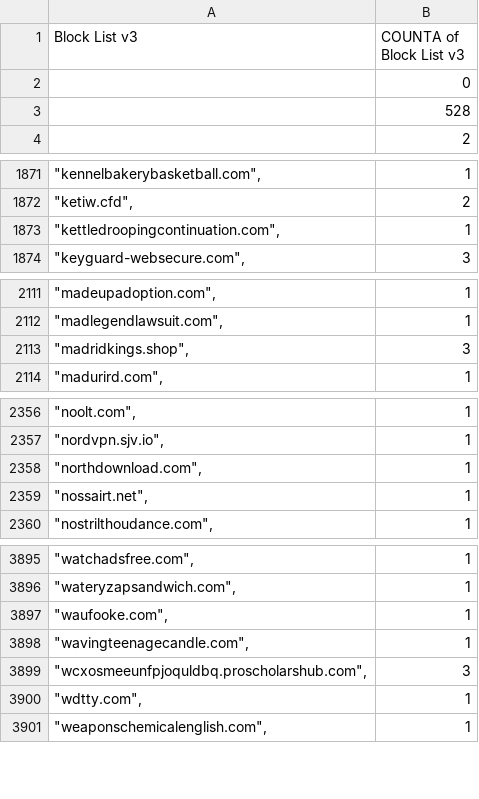
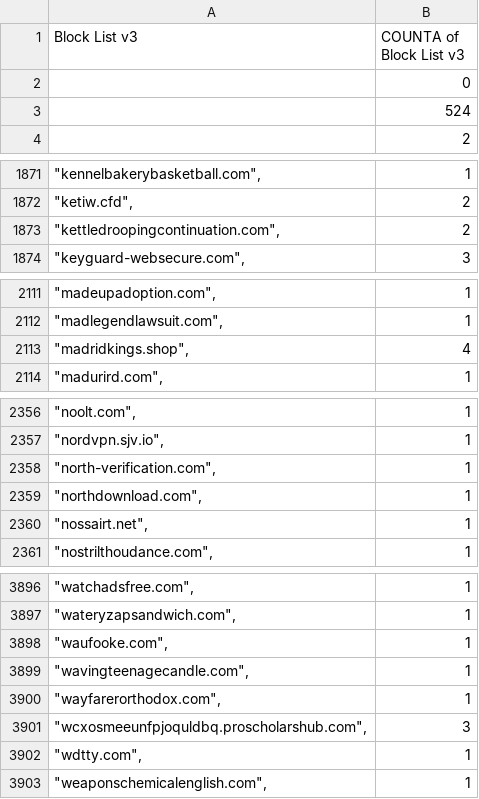
Before and after one commit to meganerasam/blocklist, a CSV file: blocklist.csv, drawn as a sheet; only a part is shown, gaps mark what is left out.

```diff
--- a/blocklist.csv
+++ b/blocklist.csv
@@ -2,3 +2,3 @@ Block List v3,COUNTA of Block List v3
 ,0
-,528
+,524
  ,2
@@ -1872,3 +1872,3 @@ Block List v3,COUNTA of Block List v3
 """ketiw.cfd"",",2
-"""kettledroopingcontinuation.com"",",1
+"""kettledroopingcontinuation.com"",",2
 """keyguard-websecure.com"",",3
@@ -2112,3 +2112,3 @@ Block List v3,COUNTA of Block List v3
 """madlegendlawsuit.com"",",1
-"""madridkings.shop"",",3
+"""madridkings.shop"",",4
 """madurird.com"",",1
@@ -2357,2 +2357,3 @@ Block List v3,COUNTA of Block List v3
 """nordvpn.sjv.io"",",1
+"""north-verification.com"",",1
 """northdownload.com"",",1
@@ -3898,2 +3899,3 @@ Block List v3,COUNTA of Block List v3
 """wavingteenagecandle.com"",",1
+"""wayfarerorthodox.com"",",1
 """wcxosmeeunfpjoquldbq.proscholarshub.com"",",3
```
